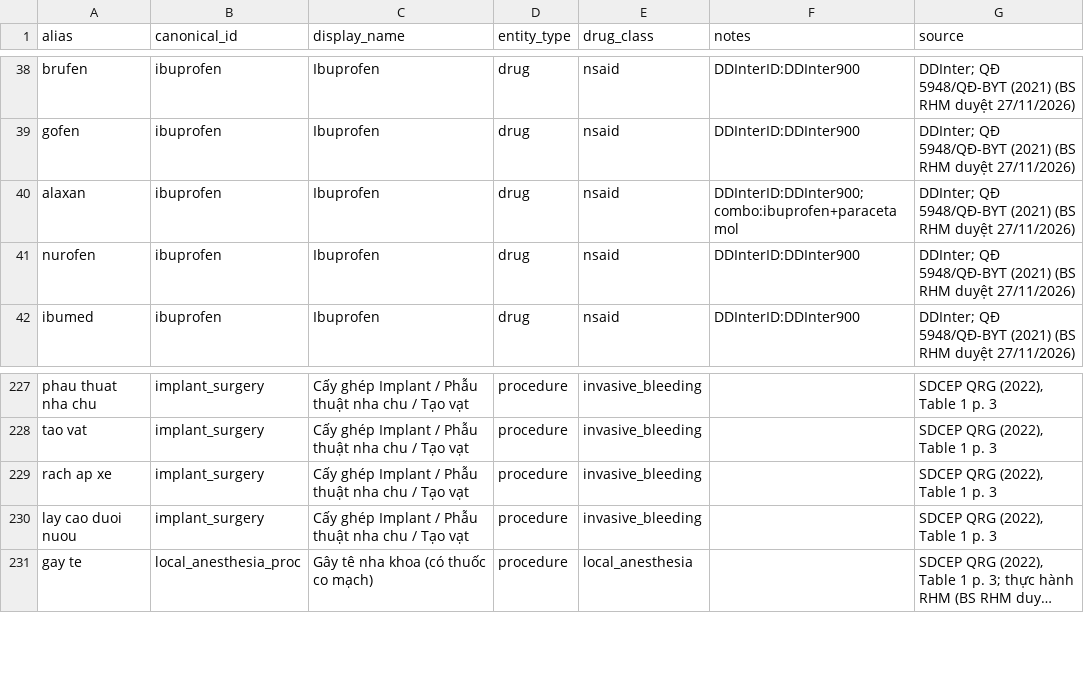
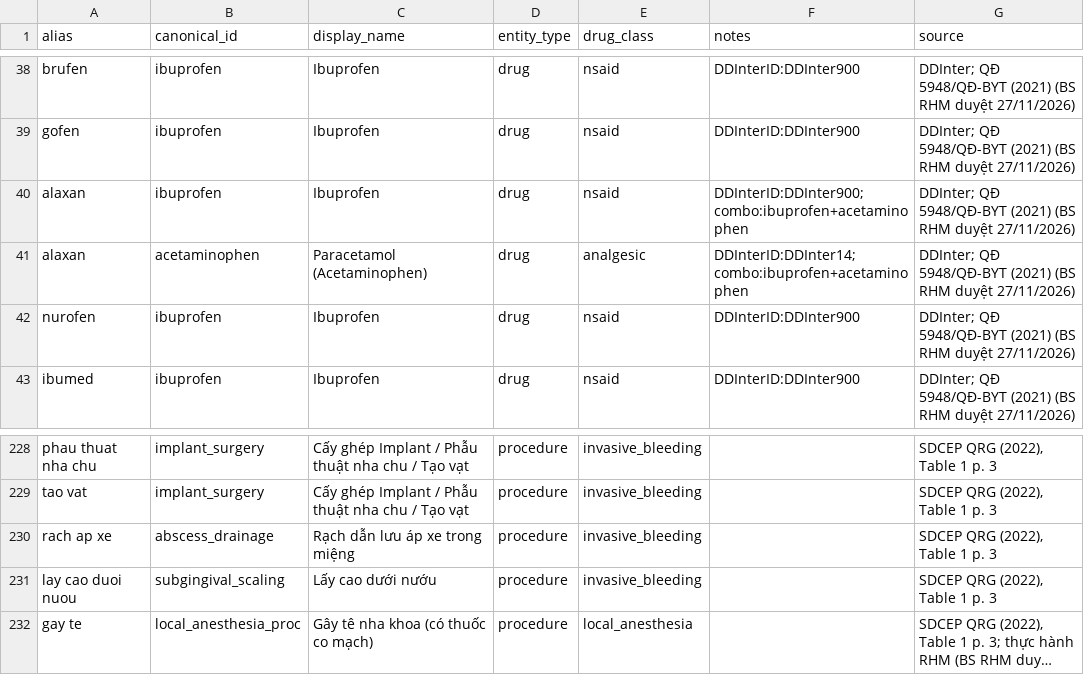
Before and after one commit to trungnb/K5-Day15-L3B-TDLN, a CSV file: data/entity_aliases.csv, drawn as a sheet; only a part is shown, gaps mark what is left out; long unchanged cells end in …; addresses are those after the commit; the diff names each change by its address in the sheet, - before the commit and + after, or states it on an @@ line.

```diff
--- a/data/entity_aliases.csv
+++ b/data/entity_aliases.csv
-F40 (notes): DDInterID:DDInter900; combo:ibuprofen+paracetamol
+F40 (notes): DDInterID:DDInter900; combo:ibuprofen+acetaminophen
+row 41: alaxan | acetaminophen | Paracetamol (Acetaminophen) | drug | analgesic | DDInterID:DDInter14; combo:ibuprofen+acetaminophen | DDInter; QĐ 5948/QĐ-BYT (2021) (BS RHM duyệt 27/11/2026)
-B230 (canonical_id): implant_surgery
+B230 (canonical_id): abscess_drainage
-C230 (display_name): Cấy ghép Implant / Phẫu thuật nha chu / Tạo vạt
+C230 (display_name): Rạch dẫn lưu áp xe trong miệng
-B231 (canonical_id): implant_surgery
+B231 (canonical_id): subgingival_scaling
-C231 (display_name): Cấy ghép Implant / Phẫu thuật nha chu / Tạo vạt
+C231 (display_name): Lấy cao dưới nướu
```
Also changed, not shown: data/clinical_risk_rules.csv, 17 other files.
